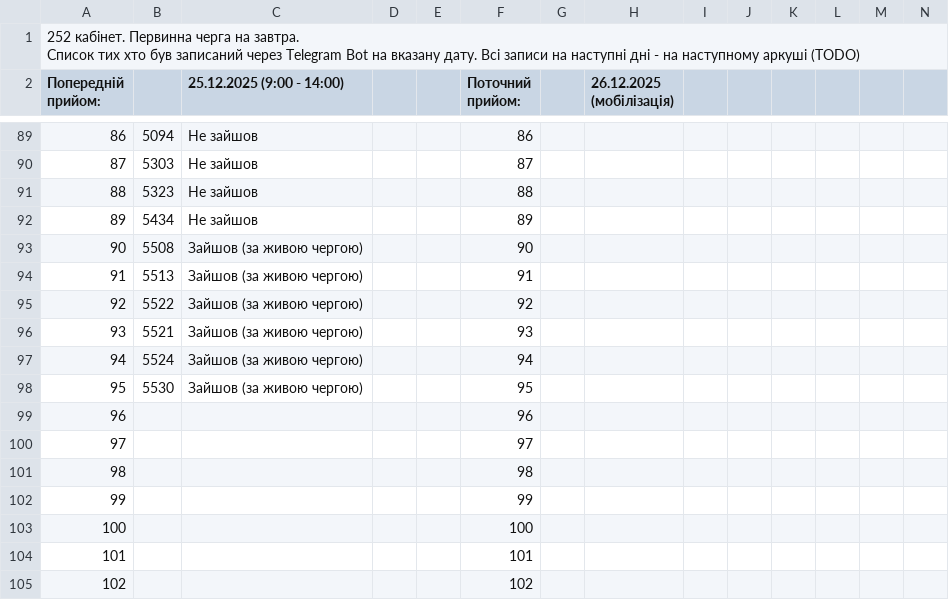
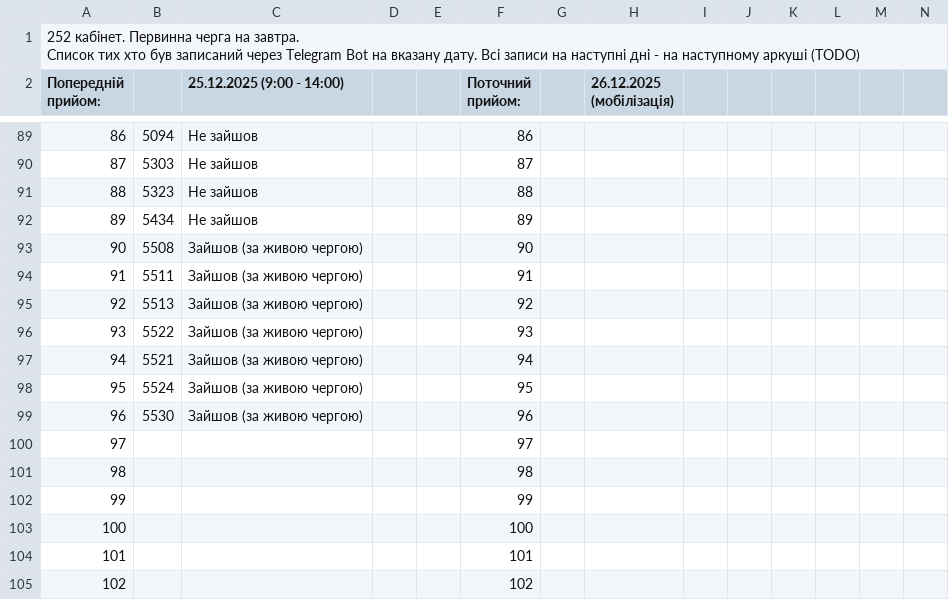
Before and after one commit to zbstof/vlk-zakrevskoho, a CSV file: daily_sheets_cache/2025-12-26.csv, drawn as a sheet; only a part is shown, gaps mark what is left out; removed rows and columns are numbered as before the commit, all else as after; rows hold the shown columns only; the diff names each change by its address in the sheet, - before the commit and + after, or states it on an @@ line.

```diff
--- a/daily_sheets_cache/2025-12-26.csv
+++ b/daily_sheets_cache/2025-12-26.csv
+row 94: 91 | 5511 | Зайшов (за живою чергою) |  |  | 91
@@ column A (Попередній прийом:) renumbered between rows 95 and 99 @@
-F95 (Поточний прийом:): 91
+F95 (Поточний прийом:): 92
-F96 (Поточний прийом:): 92
+F96 (Поточний прийом:): 93
-F97 (Поточний прийом:): 93
+F97 (Поточний прийом:): 94
-F98 (Поточний прийом:): 94
+F98 (Поточний прийом:): 95
-F99 (Поточний прийом:): 95
+F99 (Поточний прийом:): 96
-row 99: 96 |  |  |  |  | 96
```
Also changed, not shown: daily_sheets_cache/2025-12-25.csv, daily_sheets_cache/_stats.csv, 1 other file.
